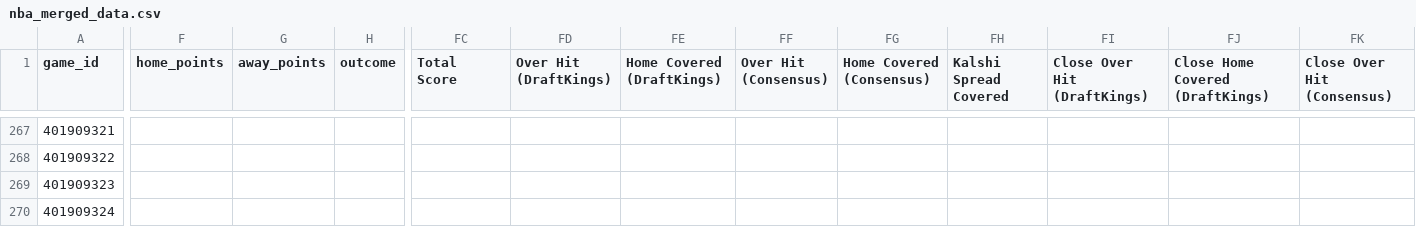
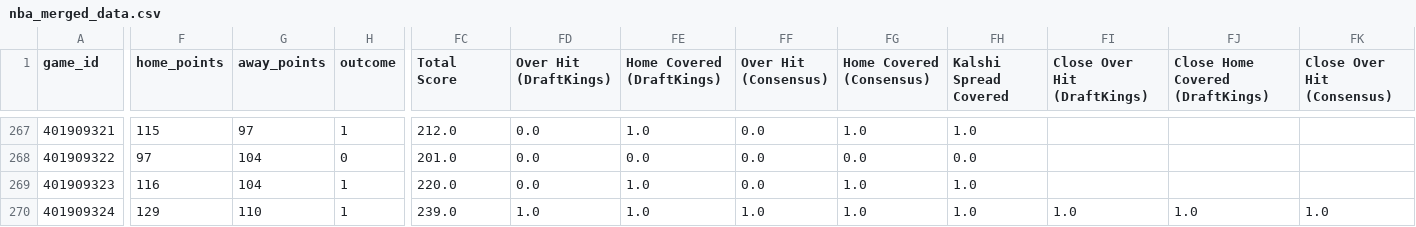
Before and after one commit to vladk-III/NBA, a CSV file: data/nba_merged_data.csv, drawn as a sheet; only a part is shown, gaps mark what is left out; the diff covers the shown part only; the diff names each change by its address in the sheet, - before the commit and + after, or states it on an @@ line.

```diff
--- a/data/nba_merged_data.csv
+++ b/data/nba_merged_data.csv
-F267 (home_points): (empty)
+F267 (home_points): 115
-G267 (away_points): (empty)
+G267 (away_points): 97
-H267 (outcome): (empty)
+H267 (outcome): 1
-FC267 (Total Score): (empty)
+FC267 (Total Score): 212.0
-FD267:FD269 (Over Hit (DraftKings)): (empty)
+FD267:FD269 (Over Hit (DraftKings)): 0.0
-FE267 (Home Covered (DraftKings)): (empty)
+FE267 (Home Covered (DraftKings)): 1.0
-FF267:FF269 (Over Hit (Consensus)): (empty)
+FF267:FF269 (Over Hit (Consensus)): 0.0
-FG267 (Home Covered (Consensus)): (empty)
+FG267 (Home Covered (Consensus)): 1.0
-FH267 (Kalshi Spread Covered): (empty)
+FH267 (Kalshi Spread Covered): 1.0
-F268 (home_points): (empty)
+F268 (home_points): 97
-G268:G269 (away_points): (empty)
+G268:G269 (away_points): 104
-H268 (outcome): (empty)
+H268 (outcome): 0
-FC268 (Total Score): (empty)
+FC268 (Total Score): 201.0
-FE268 (Home Covered (DraftKings)): (empty)
+FE268 (Home Covered (DraftKings)): 0.0
-FG268 (Home Covered (Consensus)): (empty)
+FG268 (Home Covered (Consensus)): 0.0
-FH268 (Kalshi Spread Covered): (empty)
+FH268 (Kalshi Spread Covered): 0.0
-F269 (home_points): (empty)
+F269 (home_points): 116
-H269:H270 (outcome): (empty)
+H269:H270 (outcome): 1
-FC269 (Total Score): (empty)
+FC269 (Total Score): 220.0
-FE269:FE270 (Home Covered (DraftKings)): (empty)
+FE269:FE270 (Home Covered (DraftKings)): 1.0
-FG269:FG270 (Home Covered (Consensus)): (empty)
+FG269:FG270 (Home Covered (Consensus)): 1.0
-FH269:FH270 (Kalshi Spread Covered): (empty)
+FH269:FH270 (Kalshi Spread Covered): 1.0
-F270 (home_points): (empty)
+F270 (home_points): 129
-G270 (away_points): (empty)
+G270 (away_points): 110
-FC270 (Total Score): (empty)
+FC270 (Total Score): 239.0
-FD270 (Over Hit (DraftKings)): (empty)
+FD270 (Over Hit (DraftKings)): 1.0
-FF270 (Over Hit (Consensus)): (empty)
+FF270 (Over Hit (Consensus)): 1.0
-FI270 (Close Over Hit (DraftKings)): (empty)
+FI270 (Close Over Hit (DraftKings)): 1.0
-FJ270 (Close Home Covered (DraftKings)): (empty)
+FJ270 (Close Home Covered (DraftKings)): 1.0
-FK270 (Close Over Hit (Consensus)): (empty)
+FK270 (Close Over Hit (Consensus)): 1.0
```
Also changed, not shown: 43 edited cells elsewhere in this file, data/games.csv, data/historical_nba_cumulative_stats.csv, 1 other file.
